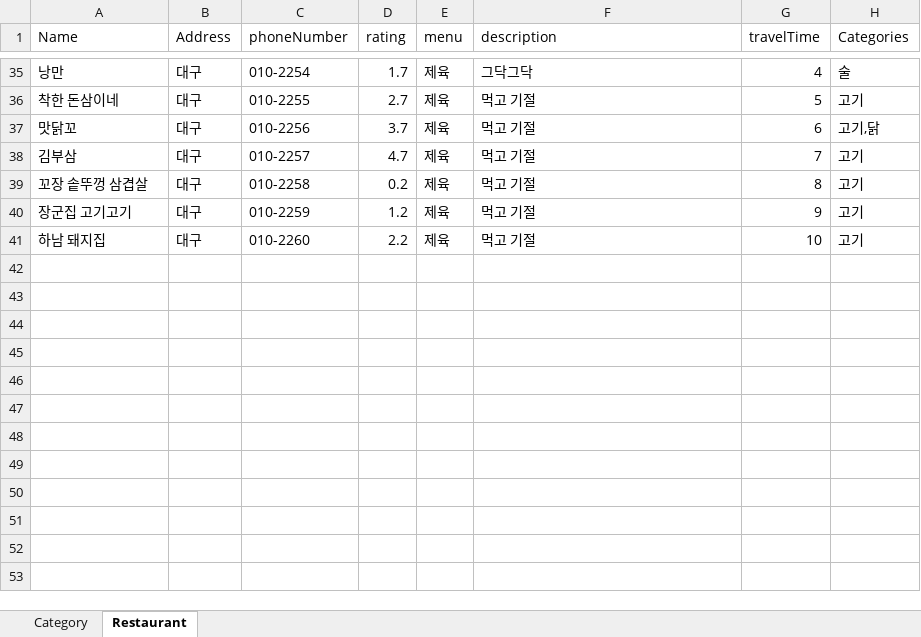
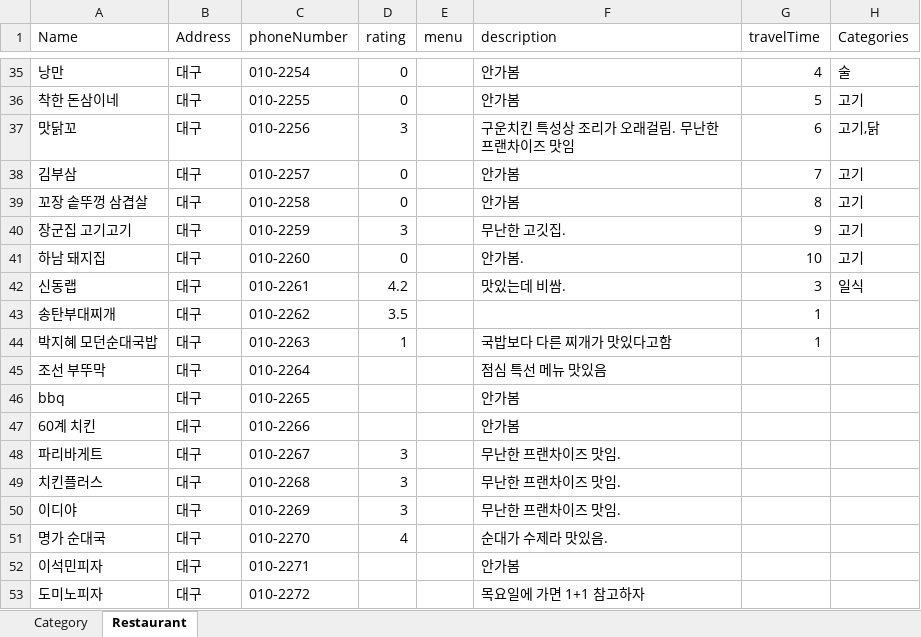
Before and after one commit to dfdfg42/nyum-tolic, an Excel workbook: src/main/resources/Data/nyumData.xlsx, sheet Restaurant, drawn as a sheet; only a part is shown, gaps mark what is left out; values as stored, in another font and other column widths than the file's, no borders; the diff covers the shown part only; the diff names each change by its address in the sheet, - before the commit and + after, or states it on an @@ line.

```diff
--- a/src/main/resources/Data/nyumData.xlsx (sheet Restaurant)
+++ b/src/main/resources/Data/nyumData.xlsx (sheet Restaurant)
-D35 (rating): 1.7
+D35 (rating): 0
-E35:E41 (menu): 제육
+E35:E41 (menu): (empty)
-F35 (description): 그닥그닥
+F35 (description): 안가봄
-D36 (rating): 2.7
+D36 (rating): 0
-F36 (description): 먹고 기절
+F36 (description): 안가봄
-D37 (rating): 3.7
+D37 (rating): 3
-F37 (description): 먹고 기절
+F37 (description): 구운치킨 특성상 조리가 오래걸림. 무난한 프랜차이즈 맛임
-D38 (rating): 4.7
+D38 (rating): 0
-F38:F39 (description): 먹고 기절
+F38:F39 (description): 안가봄
-D39 (rating): 0.2
+D39 (rating): 0
-D40 (rating): 1.2
+D40 (rating): 3
-F40 (description): 먹고 기절
+F40 (description): 무난한 고깃집.
-D41 (rating): 2.2
+D41 (rating): 0
-F41 (description): 먹고 기절
+F41 (description): 안가봄.
+row 42: 신동랩 | 대구 | 010-2261 | 4.2 |  | 맛있는데 비쌈. | 3 | 일식
+row 43: 송탄부대찌개 | 대구 | 010-2262 | 3.5 |  |  | 1
+row 44: 박지혜 모던순대국밥 | 대구 | 010-2263 | 1 |  | 국밥보다 다른 찌개가 맛있다고함 | 1
+row 45: 조선 부뚜막 | 대구 | 010-2264 |  |  | 점심 특선 메뉴 맛있음
+row 46: bbq | 대구 | 010-2265 |  |  | 안가봄
+row 47: 60계 치킨 | 대구 | 010-2266 |  |  | 안가봄
+row 48: 파리바게트 | 대구 | 010-2267 | 3 |  | 무난한 프랜차이즈 맛임.
+row 49: 치킨플러스 | 대구 | 010-2268 | 3 |  | 무난한 프랜차이즈 맛임.
+row 50: 이디야 | 대구 | 010-2269 | 3 |  | 무난한 프랜차이즈 맛임.
+row 51: 명가 순대국 | 대구 | 010-2270 | 4 |  | 순대가 수제라 맛있음.
+row 52: 이석민피자 | 대구 | 010-2271 |  |  | 안가봄
+row 53: 도미노피자 | 대구 | 010-2272 |  |  | 목요일에 가면 1+1 참고하자
```
Also changed, not shown: 21 added rows and 99 edited cells elsewhere in this sheet.
